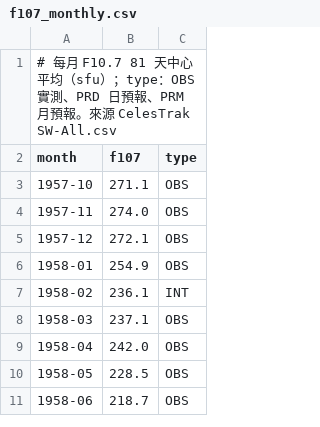
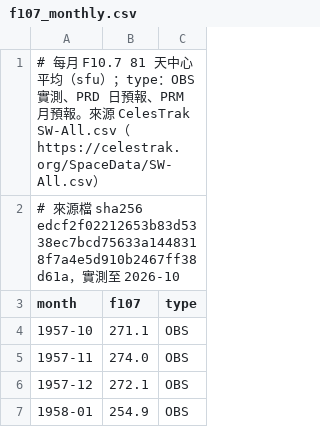
Before and after one commit to RhynoW/Sat_TraingDataExtension, a CSV file: RUST_SatDashboard/config/f107_monthly.csv, drawn as a sheet; only a part is shown; the shorter side is filled out with more unchanged rows.

```diff
--- a/RUST_SatDashboard/config/f107_monthly.csv
+++ b/RUST_SatDashboard/config/f107_monthly.csv
@@ -1,2 +1,3 @@
-# 每月 F10.7 81 天中心平均（sfu）；type：OBS 實測、PRD 日預報、PRM 月預報。來源 CelesTrak SW-All.csv
+# 每月 F10.7 81 天中心平均（sfu）；type：OBS 實測、PRD 日預報、PRM 月預報。來源 CelesTrak SW-All.csv（https://celestrak.org/SpaceData/SW-All.csv）
+# 來源檔 sha256 edcf2f02212653b83d5338ec7bcd75633a1448318f7a4e5d910b2467ff38d61a，實測至 2026-10
 month,f107,type
```
Also changed, not shown: 10 other files.
